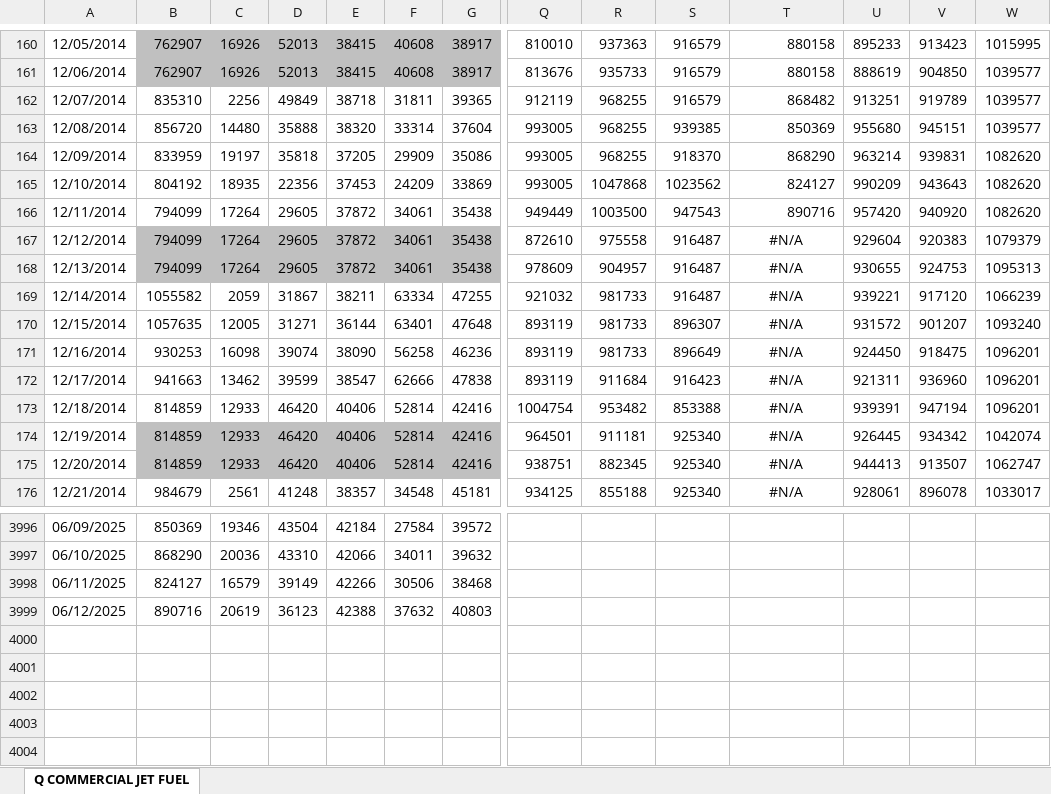
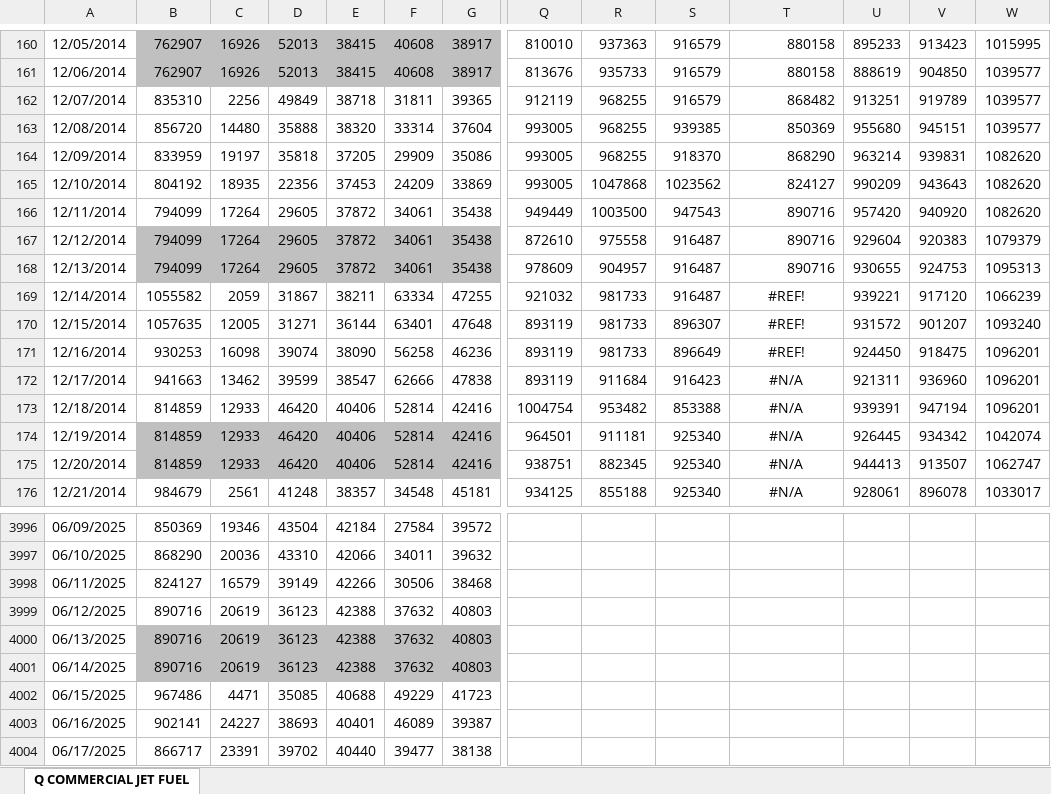
Before and after one commit to pierceleverett/RioSeasonalSpreads, an Excel workbook: SpreadServer/data/Q.xlsx, sheet Q COMMERCIAL JET FUEL, drawn as a sheet; only a part is shown, gaps mark what is left out; values as stored, in another font and other column widths than the file's, no borders; rows hold the shown columns only; the diff names each change by its address in the sheet, - before the commit and + after, or states it on an @@ line.

```diff
--- a/SpreadServer/data/Q.xlsx (sheet Q COMMERCIAL JET FUEL)
+++ b/SpreadServer/data/Q.xlsx (sheet Q COMMERCIAL JET FUEL)
-T167:T168: #N/A
+T167:T168: 890716
-T167:T168 alignment: center
+T167:T168 alignment: right
-T169:T171: #N/A
+T169:T171: #REF!
+row 4000: 06/13/2025 | 890716 | 20619 | 36123 | 42388 | 37632 | 40803
+row 4001: 06/14/2025 | 890716 | 20619 | 36123 | 42388 | 37632 | 40803
+row 4002: 06/15/2025 | 967486 | 4471 | 35085 | 40688 | 49229 | 41723
+row 4003: 06/16/2025 | 902141 | 24227 | 38693 | 40401 | 46089 | 39387
+row 4004: 06/17/2025 | 866717 | 23391 | 39702 | 40440 | 39477 | 38138
```
Also changed, not shown: formulas that keep their value, SpreadServer/data/A.xlsx, SpreadServer/data/E.xlsx, 17 other files.
